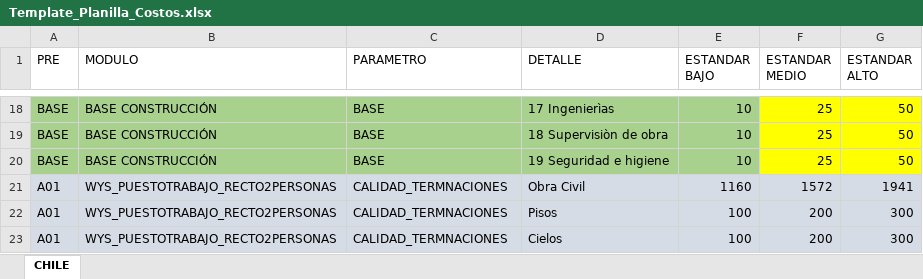
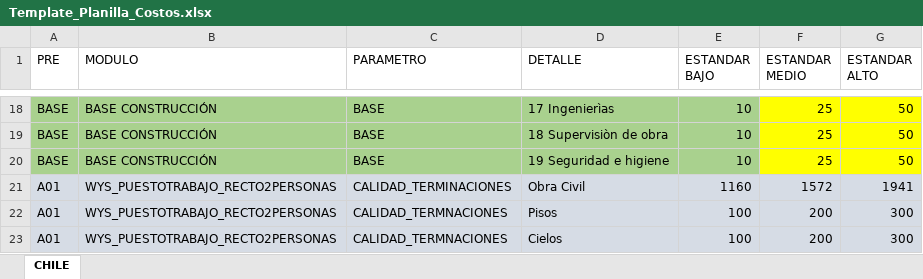
Before and after one commit to mtailanian-digitalsense/wys-backend-module-prices, an Excel workbook: Template_Planilla_Costos.xlsx, sheet CHILE, drawn as a sheet; only a part is shown, gaps mark what is left out; values as stored, in another font and other column widths than the file's, no borders; the diff names each change by its address in the sheet, - before the commit and + after, or states it on an @@ line.

```diff
--- a/Template_Planilla_Costos.xlsx (sheet CHILE)
+++ b/Template_Planilla_Costos.xlsx (sheet CHILE)
-C21 (PARAMETRO): CALIDAD_TERMNACIONES
+C21 (PARAMETRO): CALIDAD_TERMINACIONES
```
Also changed, not shown: 2 other files.
